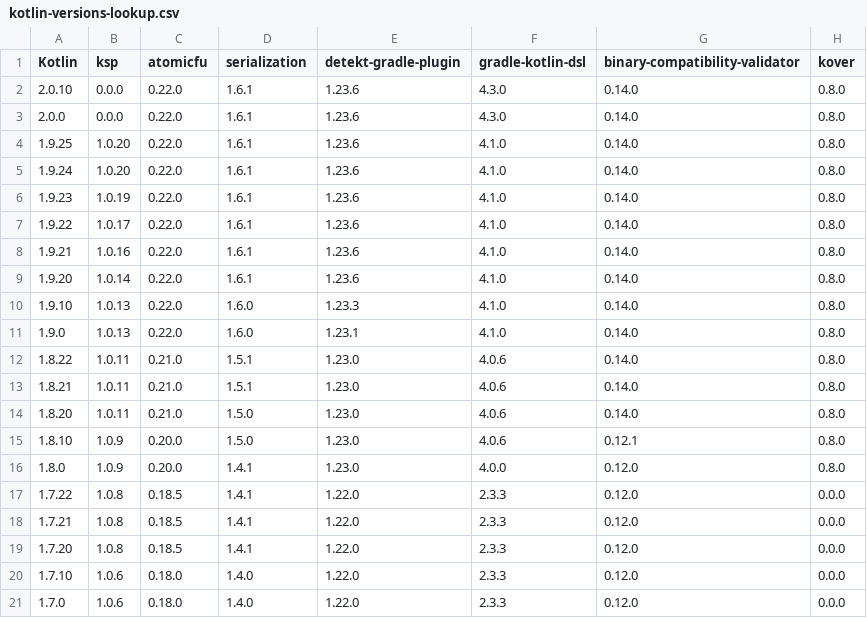
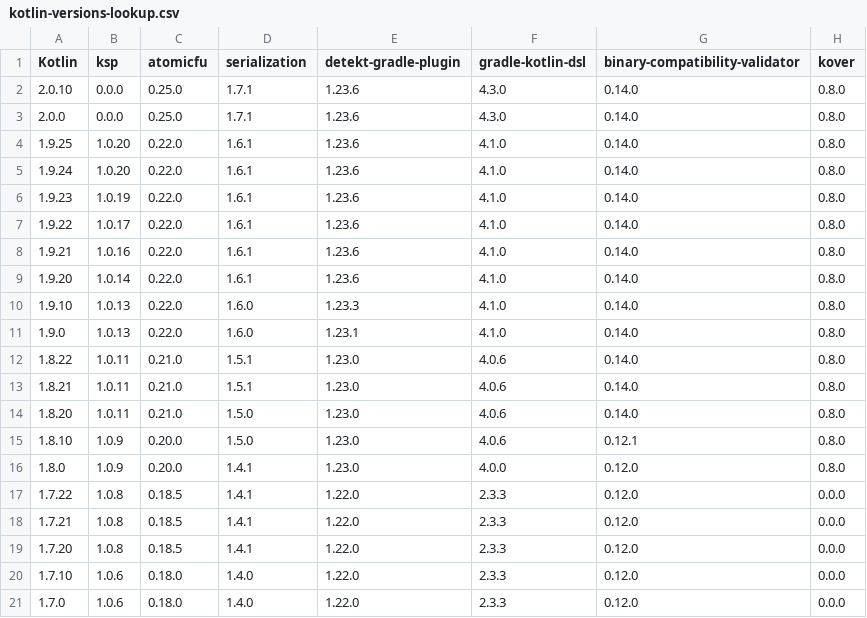
Before and after one commit to Kotlin/kotlinx-rpc, a CSV file: versions-root/kotlin-versions-lookup.csv, drawn as a sheet.

```diff
--- a/versions-root/kotlin-versions-lookup.csv
+++ b/versions-root/kotlin-versions-lookup.csv
@@ -1,4 +1,4 @@
 Kotlin,ksp,atomicfu,serialization,detekt-gradle-plugin,gradle-kotlin-dsl,binary-compatibility-validator,kover
-2.0.10,0.0.0,0.22.0,1.6.1,1.23.6,4.3.0,0.14.0,0.8.0
-2.0.0,0.0.0,0.22.0,1.6.1,1.23.6,4.3.0,0.14.0,0.8.0
+2.0.10,0.0.0,0.25.0,1.7.1,1.23.6,4.3.0,0.14.0,0.8.0
+2.0.0,0.0.0,0.25.0,1.7.1,1.23.6,4.3.0,0.14.0,0.8.0
 1.9.25,1.0.20,0.22.0,1.6.1,1.23.6,4.1.0,0.14.0,0.8.0
```
Also changed, not shown: 37 other files.
